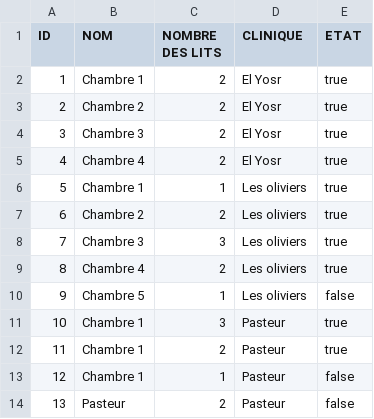
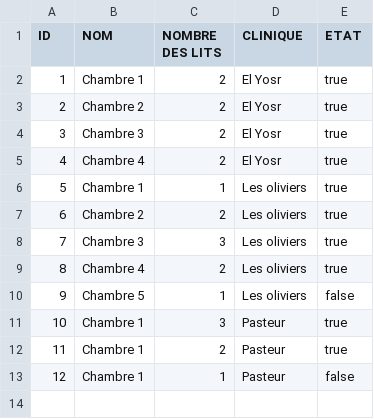
Before and after one commit to Touati-Oussama/Gestion_Tourisme_medicale, a CSV file: src/main/CSV/chambreCliniques.csv, drawn as a sheet.

```diff
--- a/src/main/CSV/chambreCliniques.csv
+++ b/src/main/CSV/chambreCliniques.csv
@@ -13,2 +13 @@ ID,NOM,NOMBRE DES LITS,CLINIQUE,ETAT
 12,Chambre 1,1,Pasteur,false
-13,Pasteur,2,Pasteur,false
```
Also changed, not shown: 15 other files.
